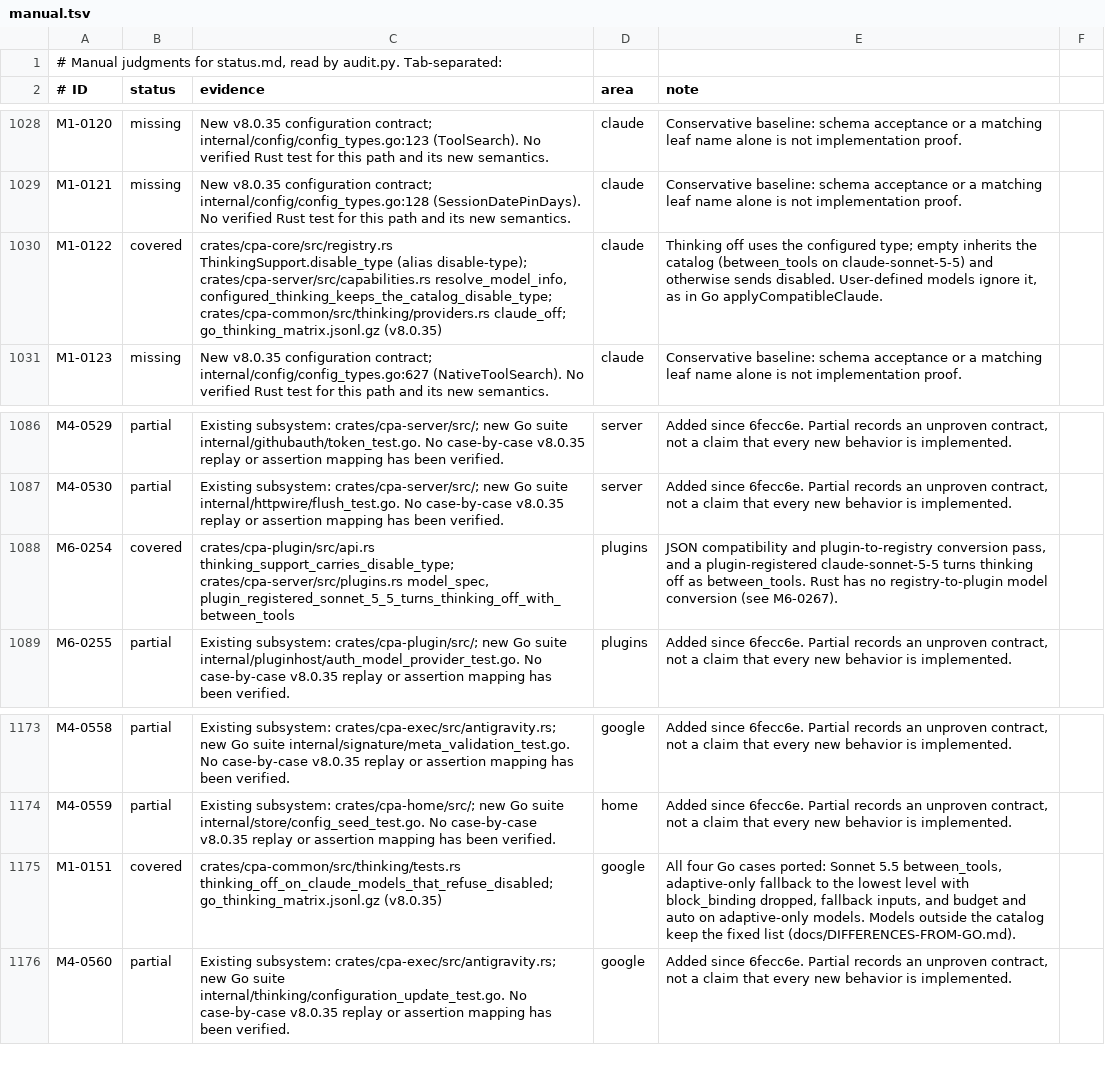
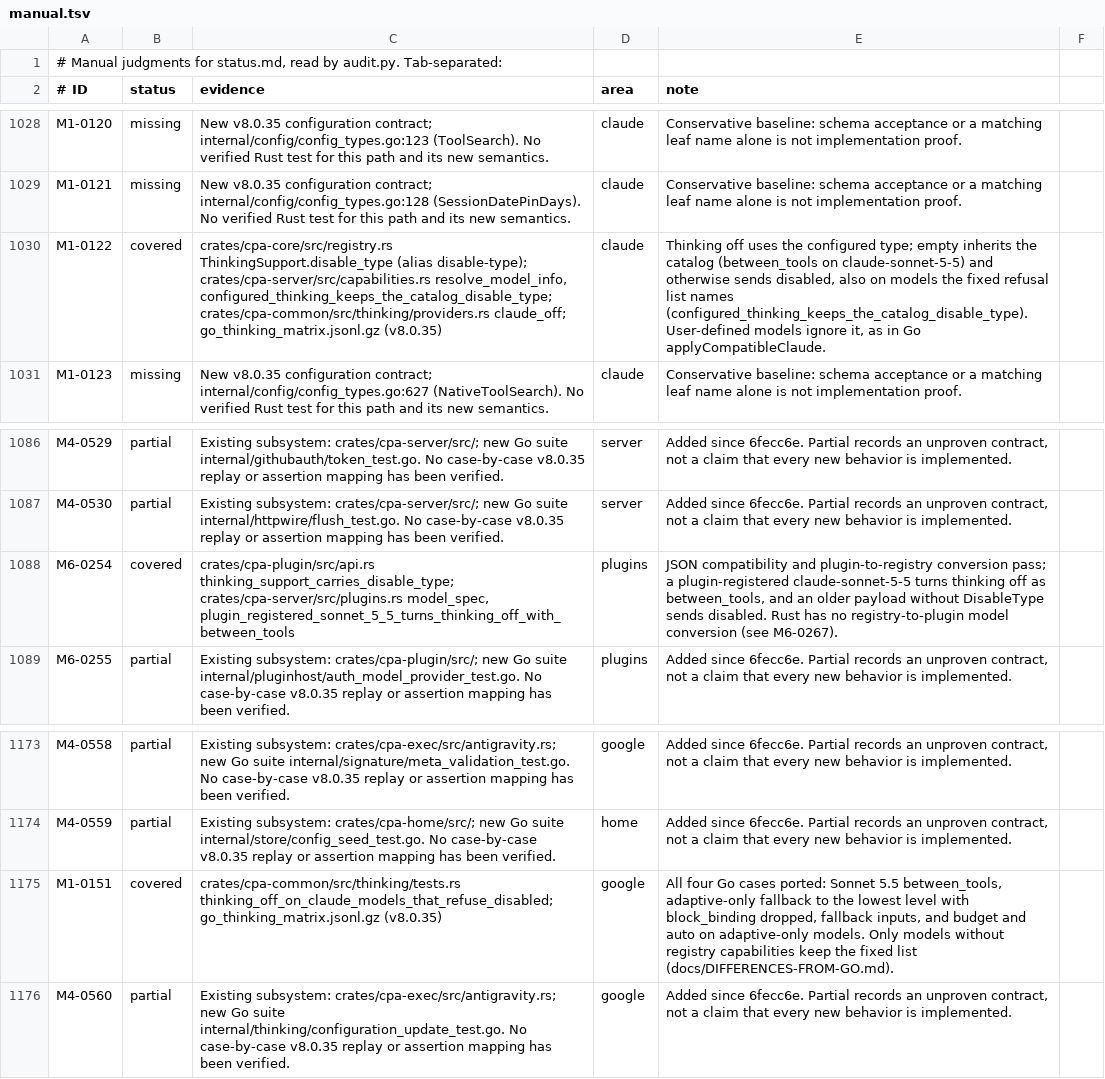
Before and after one commit to DarkEden-coding/sub-api-proxy, a TSV file: docs/parity-audit/manual.tsv, drawn as a sheet; only a part is shown, gaps mark what is left out; the diff names each change by its address in the sheet, - before the commit and + after, or states it on an @@ line.

Commit message:
Claude thinking off honors registry capabilities; haiku-5-5; v8.0.35 executor recording
A model with registry capabilities turns thinking off with its DisableType
or disabled, as Go disableThinking does; the fixed refusal list applies only
without capabilities (applyCompatibleClaude). Adds claude-haiku-5-5 so the
claude catalog section equals v8.0.35, trims and folds lookup_in_channel
like Go, and replaces the 6fecc6e DisabledThinkingStripsDisplayBeta golden
rewrite with a v8.0.35 recording.

Amp-Thread-ID: https://ampcode.com/threads/T-01a15a72-e3f2-71bf-9a97-844ade3cbd6a
Co-authored-by: Amp <amp@ampcode.com>

```diff
--- a/docs/parity-audit/manual.tsv
+++ b/docs/parity-audit/manual.tsv
-E1030 (note): …otherwise sends disabled. User-defined models…
+E1030 (note): …otherwise sends disabled, also on models the fixed refusal list names (configured_thinking_keeps_the_catalog_disable_type). User-defined models…
-E1088 (note): …plugin-to-registry conversion pass, and a plugin-registered claude-sonnet-5-5 turns thinking off as between_tools. Rust has…
+E1088 (note): …plugin-to-registry conversion pass; a plugin-registered claude-sonnet-5-5 turns thinking off as between_tools, and an older payload without DisableType sends disabled. Rust has…
-E1175 (note): …adaptive-only models. Models outside the catalog keep the…
+E1175 (note): …adaptive-only models. Only models without registry capabilities keep the…
```
Also changed, not shown: 11 other files.
